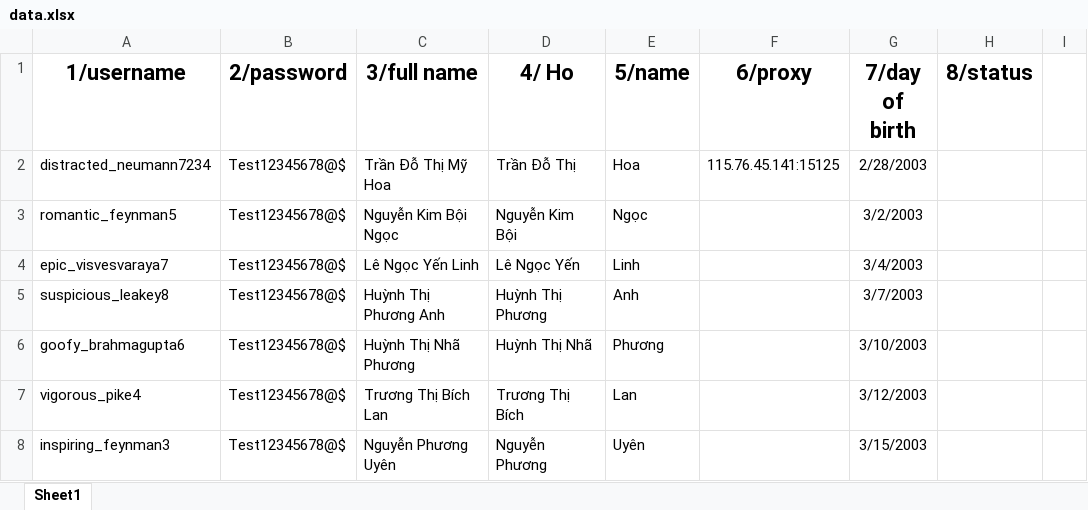
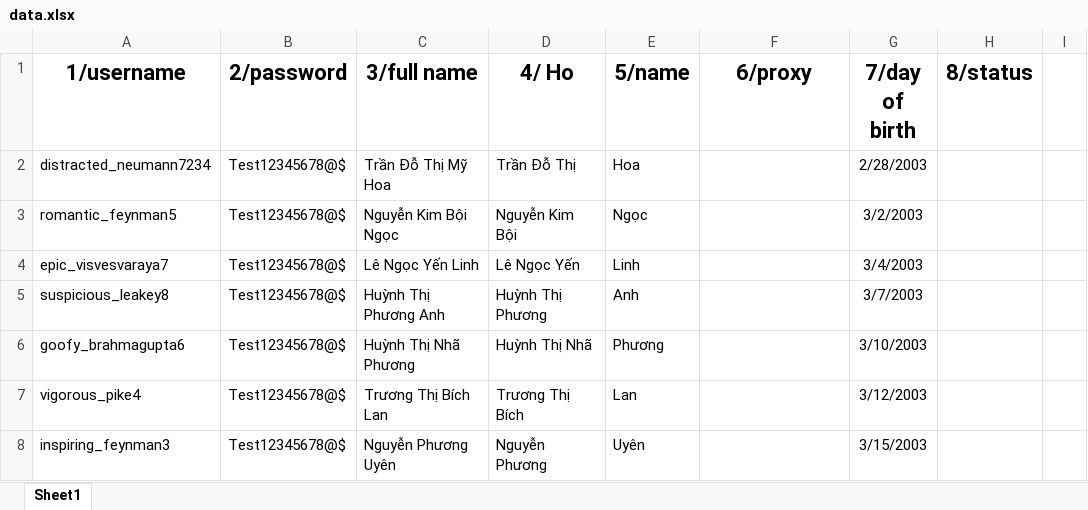
Before and after one commit to thuanprovp1/ToolRegHotmailDemo, an Excel workbook: data.xlsx, sheet Sheet1, drawn as a sheet; only a part is shown; values as stored, in another font and other column widths than the file's, no borders; the diff names each change by its address in the sheet, - before the commit and + after, or states it on an @@ line.

```diff
--- a/data.xlsx (sheet Sheet1)
+++ b/data.xlsx (sheet Sheet1)
-F2 (6/proxy): 115.76.45.141:15125
+F2 (6/proxy): (empty)
```
Also changed, not shown: 56 other files.
